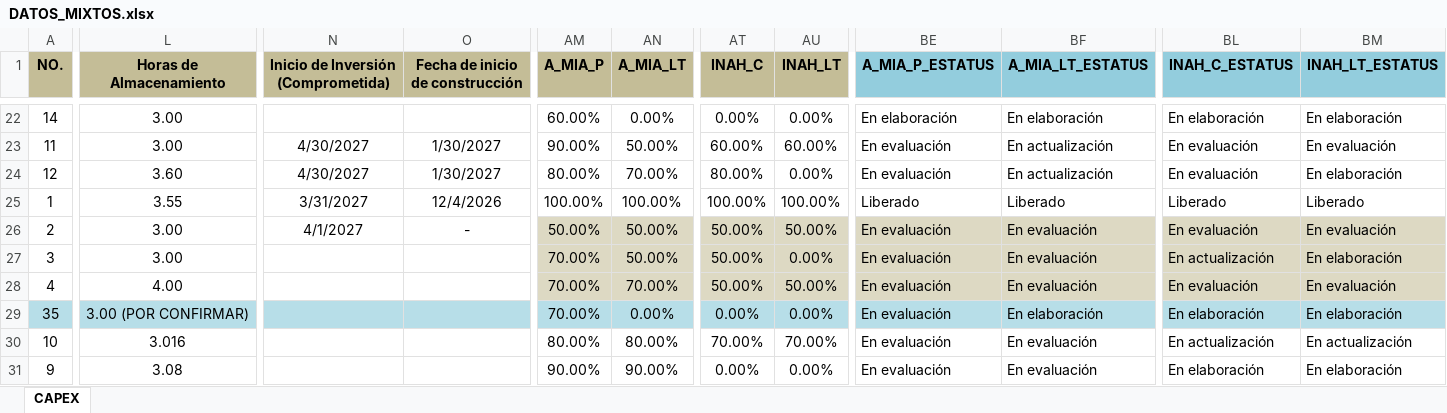
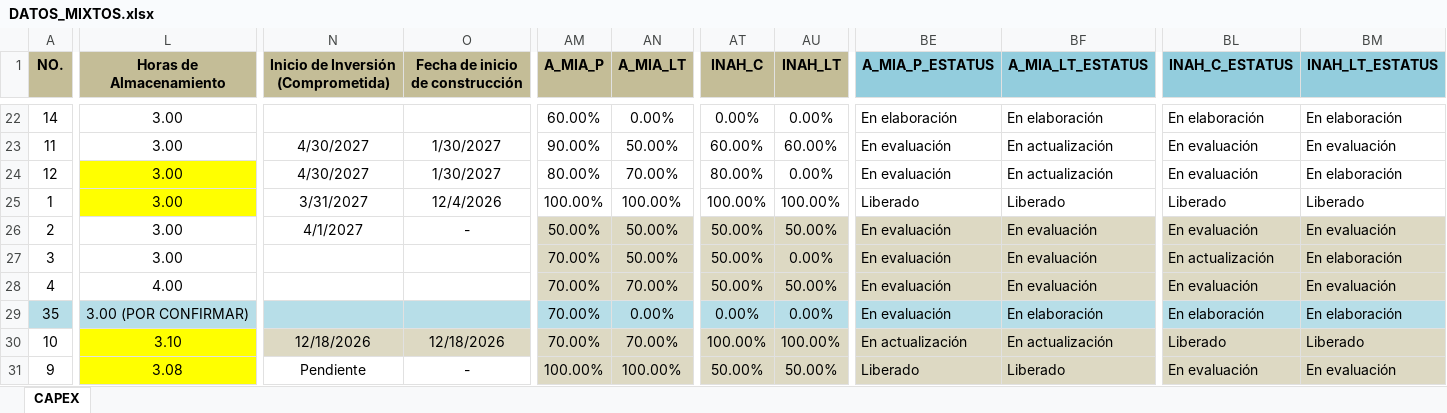
Before and after one commit to Igeophysicist/proyectos_cpel, an Excel workbook: cartera-mixtos/data/DATOS_MIXTOS.xlsx, sheet CAPEX, drawn as a sheet; only a part is shown, gaps mark what is left out; values as stored, in another font and other column widths than the file's, no borders; conditional formats not drawn; the diff covers the shown part only; the diff names each change by its address in the sheet, - before the commit and + after, or states it on an @@ line.

```diff
--- a/cartera-mixtos/data/DATOS_MIXTOS.xlsx (sheet CAPEX)
+++ b/cartera-mixtos/data/DATOS_MIXTOS.xlsx (sheet CAPEX)
-L24 (Horas de Almacenamiento): 3.60
+L24 (Horas de Almacenamiento): 3.00
-L24:L25 fill: none
+L24:L25 fill: #FFFF00
-L25 (Horas de Almacenamiento): 3.55
+L25 (Horas de Almacenamiento): 3.00
-L30 fill: none
+L30 fill: #FFFF00
-L30 (Horas de Almacenamiento): 3.016
+L30 (Horas de Almacenamiento): 3.10
-N30: (empty)
+N30: 12/18/2026
-N30:O30 fill: none
+N30:O30 fill: #DDD9C3
-O30 (Fecha de inicio de construcción): (empty)
+O30 (Fecha de inicio de construcción): 12/18/2026
-AM30:BM31 fill: none
+AM30:BM31 fill: #DDD9C3
-AM30 (A_MIA_P): 80.00%
+AM30 (A_MIA_P): 70.00%
-AN30 (A_MIA_LT): 80.00%
+AN30 (A_MIA_LT): 70.00%
-AT30 (INAH_C): 70.00%
+AT30 (INAH_C): 100.00%
-AU30 (INAH_LT): 70.00%
+AU30 (INAH_LT): 100.00%
-BE30 (A_MIA_P_ESTATUS): En evaluación
+BE30 (A_MIA_P_ESTATUS): En actualización
-BF30 (A_MIA_LT_ESTATUS): En evaluación
+BF30 (A_MIA_LT_ESTATUS): En actualización
-BL30 (INAH_C_ESTATUS): En actualización
+BL30 (INAH_C_ESTATUS): Liberado
-BM30 (INAH_LT_ESTATUS): En actualización
+BM30 (INAH_LT_ESTATUS): Liberado
-L31 fill: none
+L31 fill: #FFFF00
-N31: (empty)
+N31: Pendiente
-O31 (Fecha de inicio de construcción): (empty)
+O31 (Fecha de inicio de construcción): -
-AM31 (A_MIA_P): 90.00%
+AM31 (A_MIA_P): 100.00%
-AN31 (A_MIA_LT): 90.00%
+AN31 (A_MIA_LT): 100.00%
-AT31 (INAH_C): 0.00%
+AT31 (INAH_C): 50.00%
-AU31 (INAH_LT): 0.00%
+AU31 (INAH_LT): 50.00%
-BE31 (A_MIA_P_ESTATUS): En evaluación
+BE31 (A_MIA_P_ESTATUS): Liberado
-BF31 (A_MIA_LT_ESTATUS): En evaluación
+BF31 (A_MIA_LT_ESTATUS): Liberado
-BL31 (INAH_C_ESTATUS): En elaboración
+BL31 (INAH_C_ESTATUS): En evaluación
-BM31 (INAH_LT_ESTATUS): En elaboración
+BM31 (INAH_LT_ESTATUS): En evaluación
```
Also changed, not shown: 121 edited cells and cell formats elsewhere in this sheet, 4 other files.
